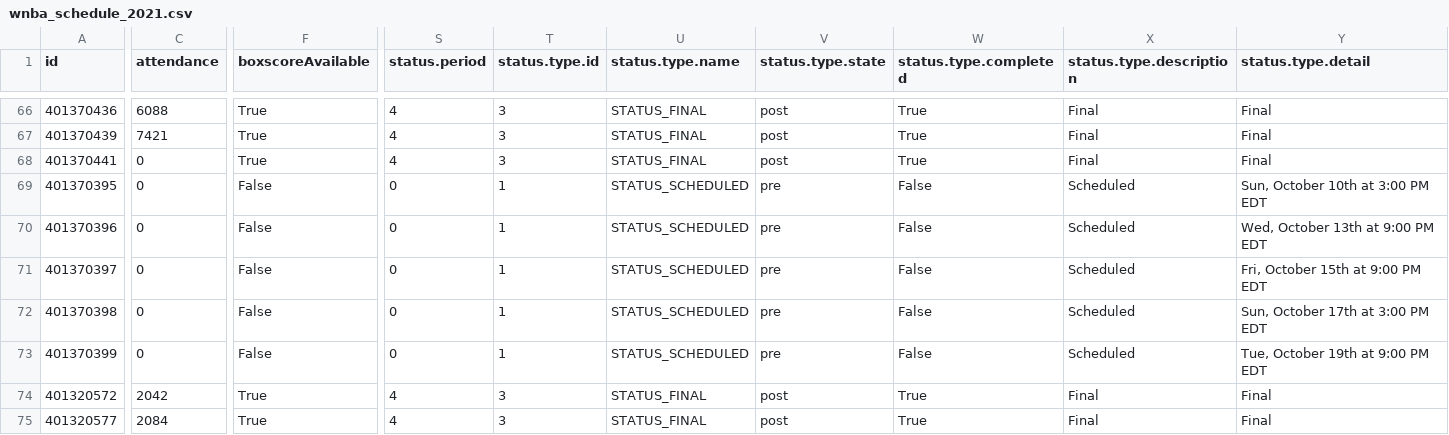
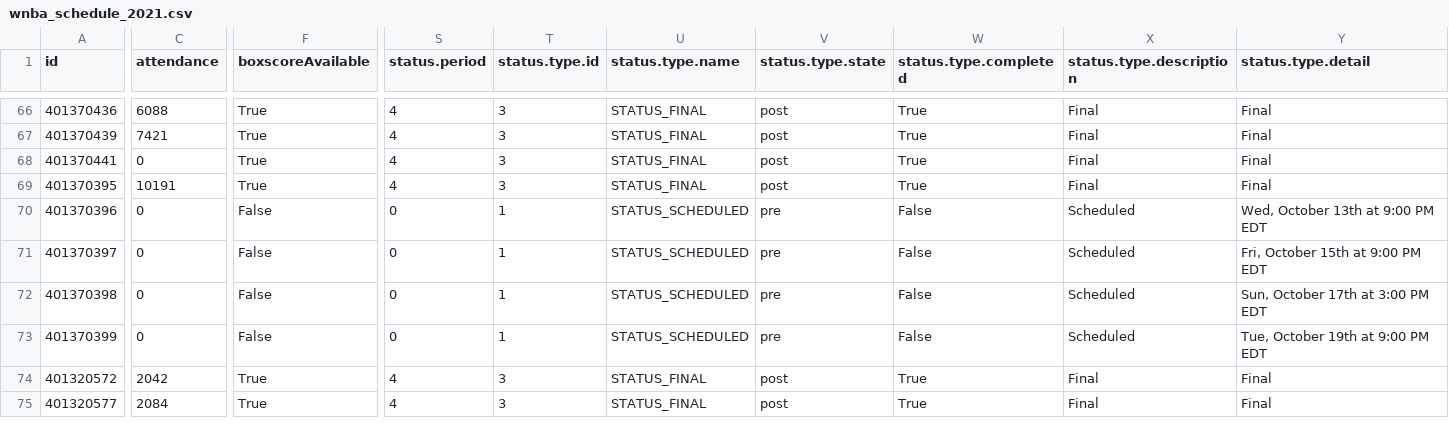
Before and after one commit to sportsdataverse/wehoop-data, a CSV file: wnba/schedules/csv/wnba_schedule_2021.csv, drawn as a sheet; only a part is shown, gaps mark what is left out; the diff covers the shown part only; the diff names each change by its address in the sheet, - before the commit and + after, or states it on an @@ line.

Commit message:
wnba daily update

```diff
--- a/wnba/schedules/csv/wnba_schedule_2021.csv
+++ b/wnba/schedules/csv/wnba_schedule_2021.csv
-C69 (attendance): 0
+C69 (attendance): 10191
-F69 (boxscoreAvailable): False
+F69 (boxscoreAvailable): True
-S69 (status.period): 0
+S69 (status.period): 4
-T69 (status.type.id): 1
+T69 (status.type.id): 3
-U69 (status.type.name): STATUS_SCHEDULED
+U69 (status.type.name): STATUS_FINAL
-V69 (status.type.state): pre
+V69 (status.type.state): post
-W69 (status.type.completed): False
+W69 (status.type.completed): True
-X69 (status.type.description): Scheduled
+X69 (status.type.description): Final
-Y69 (status.type.detail): Sun, October 10th at 3:00 PM EDT
+Y69 (status.type.detail): Final
```
Also changed, not shown: 1 edited cell elsewhere in this file, 3 other files.
